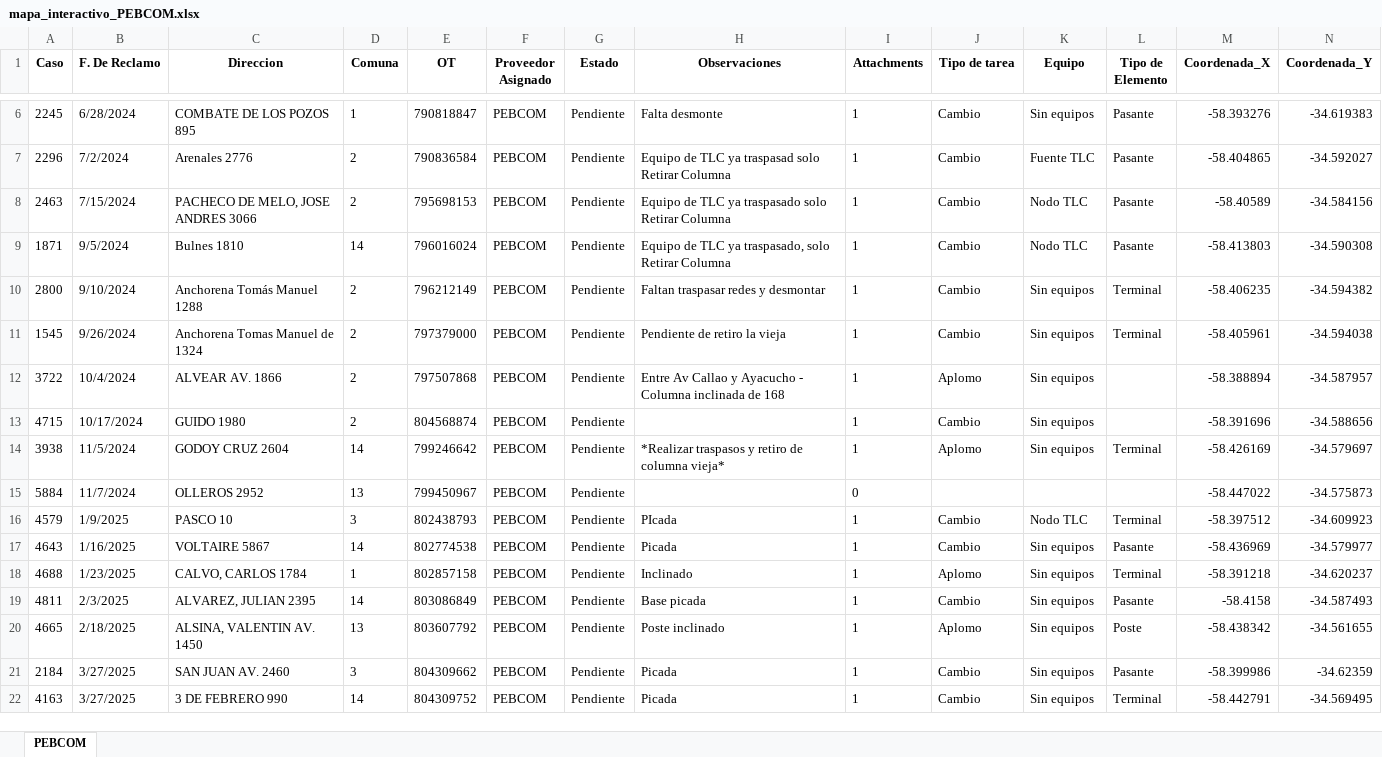
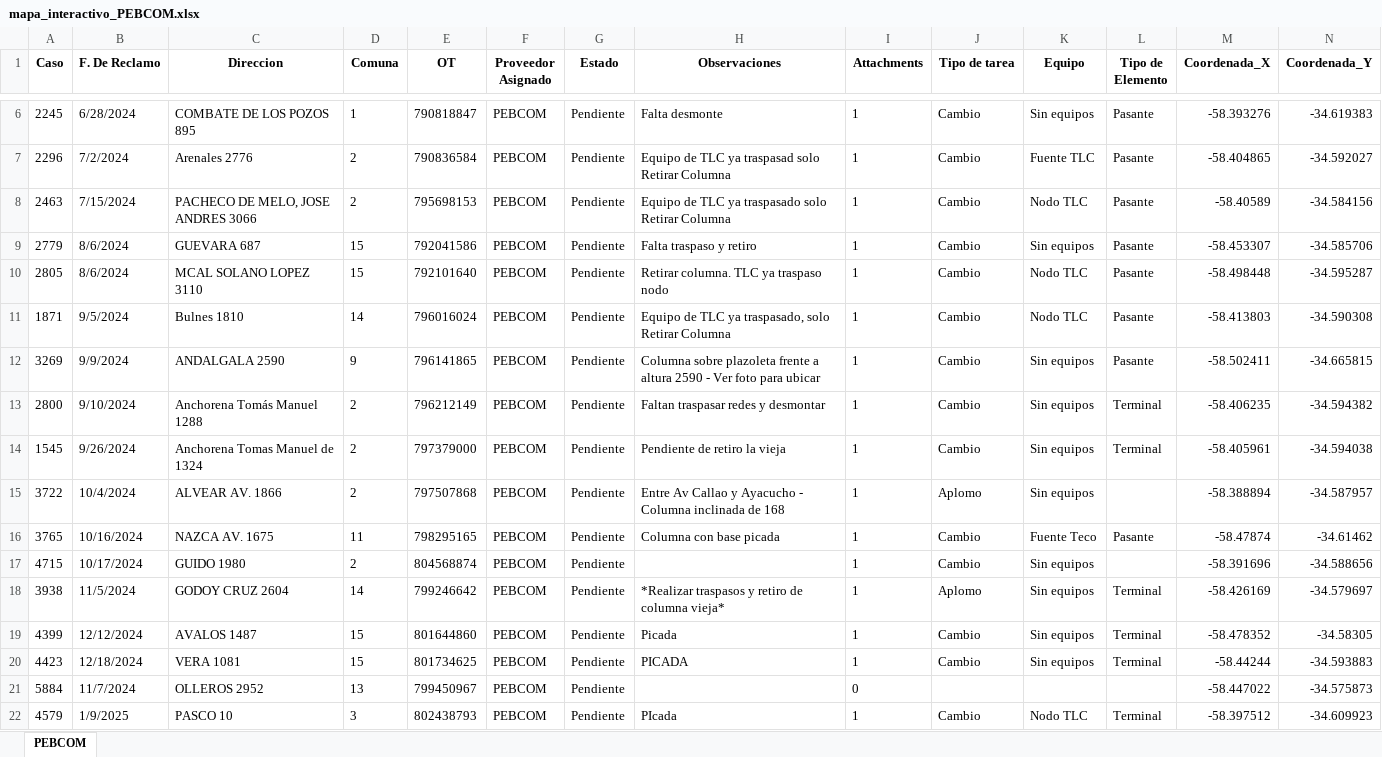
Before and after one commit to riv1matias/mapa_pebcom, an Excel workbook: mapa_interactivo_PEBCOM.xlsx, sheet PEBCOM, drawn as a sheet; only a part is shown, gaps mark what is left out; the shorter side is filled out with more unchanged rows; values as stored, in another font and other column widths than the file's, no borders; the diff covers the shown part only; the diff names each change by its address in the sheet, - before the commit and + after, or states it on an @@ line.

```diff
--- a/mapa_interactivo_PEBCOM.xlsx (sheet PEBCOM)
+++ b/mapa_interactivo_PEBCOM.xlsx (sheet PEBCOM)
+row 9: 2779 | 8/6/2024 | GUEVARA 687 | 15 | 792041586 | PEBCOM | Pendiente | Falta traspaso y retiro | 1 | Cambio | Sin equipos | Pasante | -58.453307 | -34.585706
+row 10: 2805 | 8/6/2024 | MCAL SOLANO LOPEZ 3110 | 15 | 792101640 | PEBCOM | Pendiente | Retirar columna. TLC ya traspaso nodo | 1 | Cambio | Nodo TLC | Pasante | -58.498448 | -34.595287
+row 12: 3269 | 9/9/2024 | ANDALGALA 2590 | 9 | 796141865 | PEBCOM | Pendiente | Columna sobre plazoleta frente a altura 2590 - Ver foto para ubicar | 1 | Cambio | Sin equipos | Pasante | -58.502411 | -34.665815
+row 16: 3765 | 10/16/2024 | NAZCA AV. 1675 | 11 | 798295165 | PEBCOM | Pendiente | Columna con base picada | 1 | Cambio | Fuente Teco | Pasante | -58.47874 | -34.61462
+row 19: 4399 | 12/12/2024 | AVALOS 1487 | 15 | 801644860 | PEBCOM | Pendiente | Picada | 1 | Cambio | Sin equipos | Terminal | -58.478352 | -34.58305
+row 20: 4423 | 12/18/2024 | VERA 1081 | 15 | 801734625 | PEBCOM | Pendiente | PICADA | 1 | Cambio | Sin equipos | Terminal | -58.44244 | -34.593883
```
Also changed, not shown: 8 added rows elsewhere in this sheet, 1 other file.
